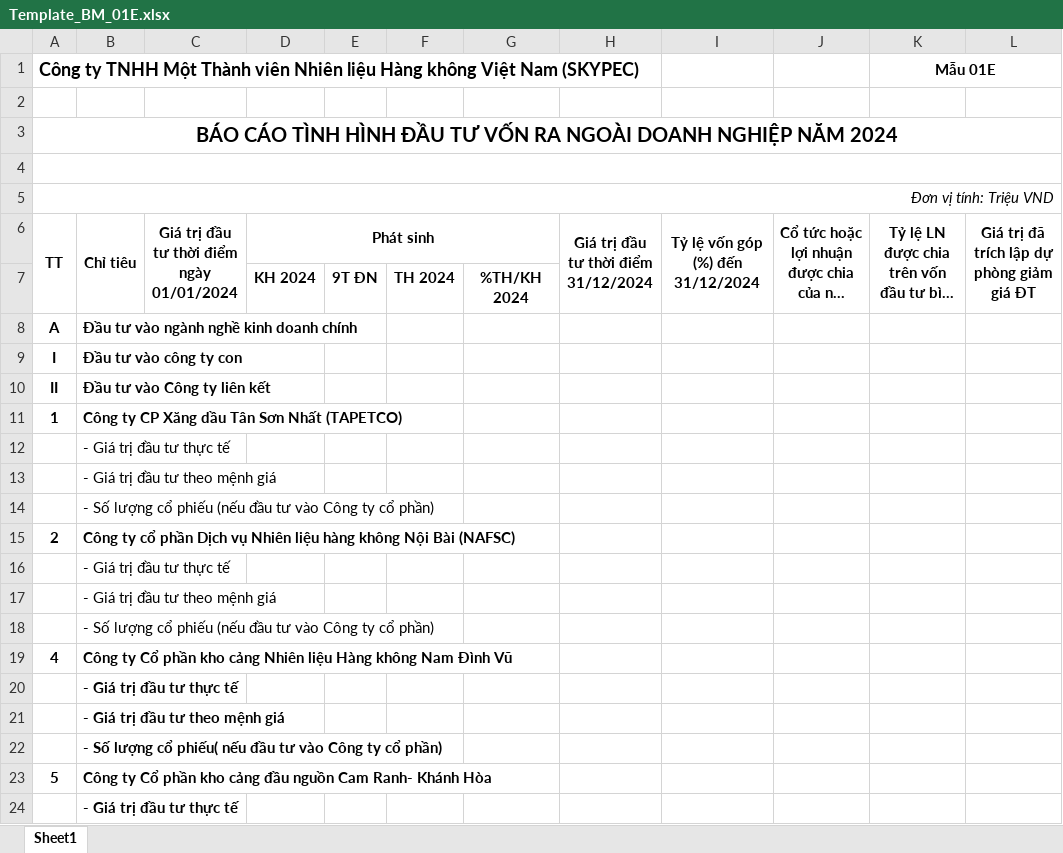
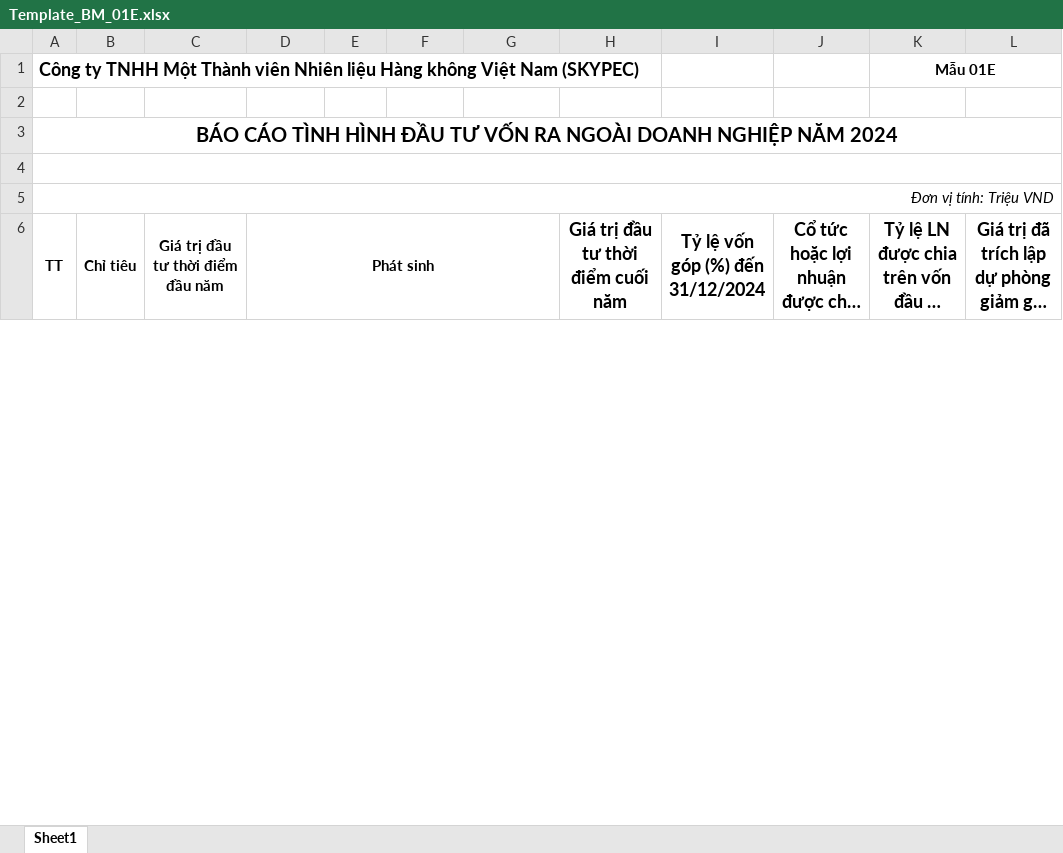
Before and after one commit to lehlong/BPS_SKYPEC, an Excel workbook: SMO/TemplateExcel/Template_BM_01E.xlsx, sheet Sheet1, drawn as a sheet; only a part is shown; long unchanged cells end in …; values as stored, in another font and other column widths than the file's, no borders; removed rows and columns are numbered as before the commit, all else as after; the diff covers the shown part only; the diff names each change by its address in the sheet, - before the commit and + after, or states it on an @@ line.

```diff
--- a/SMO/TemplateExcel/Template_BM_01E.xlsx (sheet Sheet1)
+++ b/SMO/TemplateExcel/Template_BM_01E.xlsx (sheet Sheet1)
-A6:A7 merged
+A6:A7 merged
-B6:B7 merged
+B6:B7 merged
-C6: Giá trị đầu tư thời điểm ngày 01/01/2024
+C6: Giá trị đầu tư thời điểm đầu năm
-C6:C7 merged
+C6:C7 merged
-H6: Giá trị đầu tư thời điểm 31/12/2024
+H6: Giá trị đầu tư thời điểm cuối năm
@@ H6:L6 text size: larger @@
-H6:H7 merged
+H6:H7 merged
-I6:I7 merged
+I6:I7 merged
-J6:J7 merged
+J6:J7 merged
-K6:K7 merged
+K6:K7 merged
-L6:L7 merged
+L6:L7 merged
-row 7:  |  |  | KH 2024 | 9T ĐN | TH 2024 | %TH/KH 2024
-row 8: A | Đầu tư vào ngành nghề kinh doanh chính
-row 9: I | Đầu tư vào công ty con
-row 10: II | Đầu tư vào Công ty liên kết
-row 11: 1 | Công ty CP Xăng dầu Tân Sơn Nhất (TAPETCO)
-row 12:  | - Giá trị đầu tư thực tế
-row 13:  | - Giá trị đầu tư theo mệnh giá
-row 14:  | - Số lượng cổ phiếu (nếu đầu tư vào Công ty cổ phần)
-row 15: 2 | Công ty cổ phần Dịch vụ Nhiên liệu hàng không Nội Bài (NAFSC)
-row 16:  | - Giá trị đầu tư thực tế
-row 17:  | - Giá trị đầu tư theo mệnh giá
-row 18:  | - Số lượng cổ phiếu (nếu đầu tư vào Công ty cổ phần)
-row 19: 4 | Công ty Cổ phần kho cảng Nhiên liệu Hàng không Nam Đình Vũ
-row 20:  | - Giá trị đầu tư thực tế
-row 21:  | - Giá trị đầu tư theo mệnh giá
-row 22:  | - Số lượng cổ phiếu( nếu đầu tư vào Công ty cổ phần)
-row 23: 5 | Công ty Cổ phần kho cảng đầu nguồn Cam Ranh- Khánh Hòa
-row 24:  | - Giá trị đầu tư thực tế
```
Also changed, not shown: 17 removed rows and 4 edited cells elsewhere in this sheet, 18 other files.
